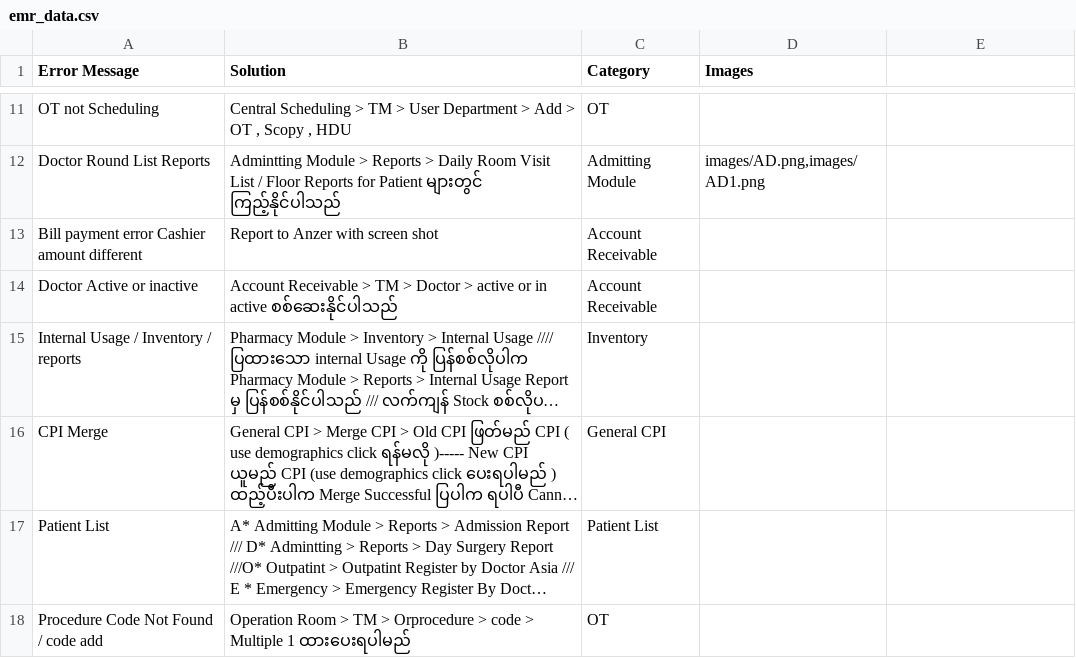
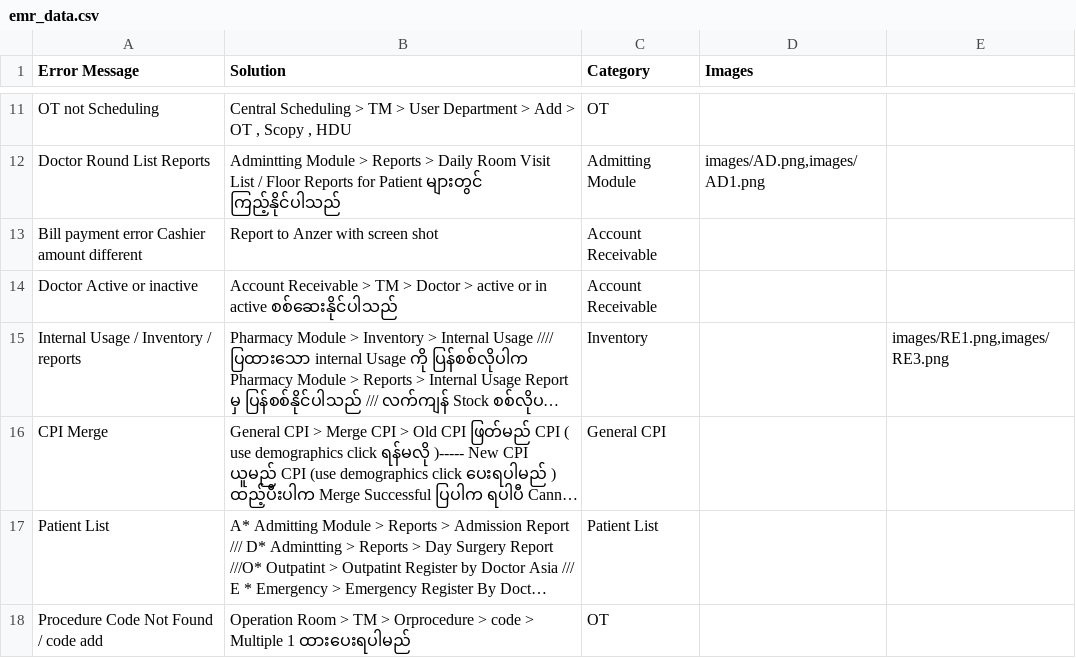
Before and after one commit to zawzawlinn/EMR_Solver-, a CSV file: emr_data.csv, drawn as a sheet; only a part is shown, gaps mark what is left out; long unchanged cells end in …; the diff names each change by its address in the sheet, - before the commit and + after, or states it on an @@ line.

Commit message:
Update emr_data.csv

```diff
--- a/emr_data.csv
+++ b/emr_data.csv
-E15: (empty)
+E15: images/RE1.png,images/RE3.png
```
